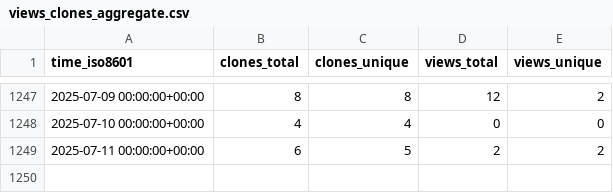
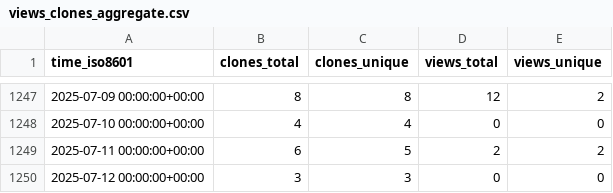
Before and after one commit to pcl1350306170/edukidgame, a CSV file: timmalich/edukiz/ghrs-data/views_clones_aggregate.csv, drawn as a sheet; only a part is shown, gaps mark what is left out; the diff names each change by its address in the sheet, - before the commit and + after, or states it on an @@ line.

```diff
--- a/timmalich/edukiz/ghrs-data/views_clones_aggregate.csv
+++ b/timmalich/edukiz/ghrs-data/views_clones_aggregate.csv
+row 1250: 2025-07-12 00:00:00+00:00 | 3 | 3 | 0 | 0
```
Also changed, not shown: 1 other file.
